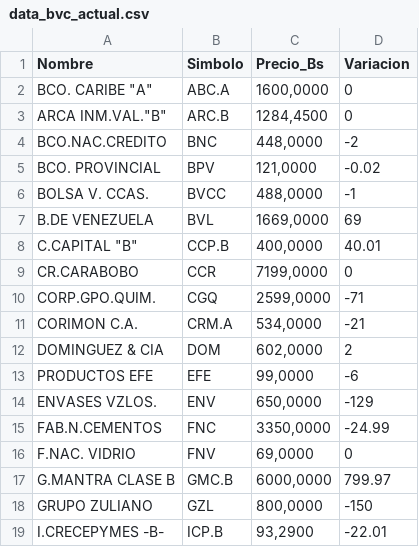
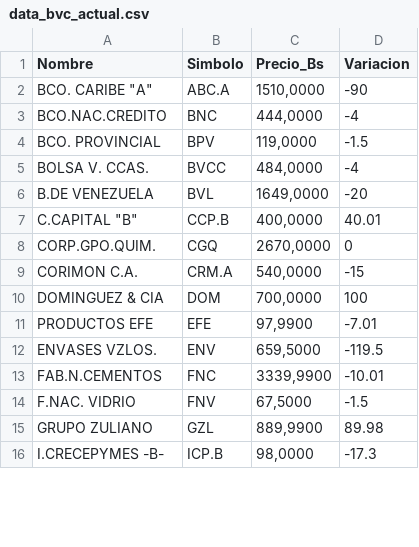
Before and after one commit to JoseAlirioCardoza/BVC, a CSV file: data_bvc_actual.csv, drawn as a sheet; only a part is shown; the diff covers the shown part only.

```diff
--- a/data_bvc_actual.csv
+++ b/data_bvc_actual.csv
@@ -1,19 +1,16 @@
 Nombre,Simbolo,Precio_Bs,Variacion
-"BCO. CARIBE ""A""",ABC.A,"1600,0000",0
-"ARCA INM.VAL.""B""",ARC.B,"1284,4500",0
-BCO.NAC.CREDITO,BNC,"448,0000",-2
-BCO. PROVINCIAL,BPV,"121,0000",-0.02
-BOLSA V. CCAS.,BVCC,"488,0000",-1
-B.DE VENEZUELA,BVL,"1669,0000",69
+"BCO. CARIBE ""A""",ABC.A,"1510,0000",-90
+BCO.NAC.CREDITO,BNC,"444,0000",-4
+BCO. PROVINCIAL,BPV,"119,0000",-1.5
+BOLSA V. CCAS.,BVCC,"484,0000",-4
+B.DE VENEZUELA,BVL,"1649,0000",-20
 "C.CAPITAL ""B""",CCP.B,"400,0000",40.01
-CR.CARABOBO,CCR,"7199,0000",0
-CORP.GPO.QUIM.,CGQ,"2599,0000",-71
-CORIMON C.A.,CRM.A,"534,0000",-21
-DOMINGUEZ & CIA,DOM,"602,0000",2
-PRODUCTOS EFE,EFE,"99,0000",-6
-ENVASES VZLOS.,ENV,"650,0000",-129
-FAB.N.CEMENTOS,FNC,"3350,0000",-24.99
-F.NAC. VIDRIO,FNV,"69,0000",0
-G.MANTRA CLASE B,GMC.B,"6000,0000",799.97
-GRUPO ZULIANO,GZL,"800,0000",-150
-I.CRECEPYMES -B-,ICP.B,"93,2900",-22.01
+CORP.GPO.QUIM.,CGQ,"2670,0000",0
+CORIMON C.A.,CRM.A,"540,0000",-15
+DOMINGUEZ & CIA,DOM,"700,0000",100
+PRODUCTOS EFE,EFE,"97,9900",-7.01
+ENVASES VZLOS.,ENV,"659,5000",-119.5
+FAB.N.CEMENTOS,FNC,"3339,9900",-10.01
+F.NAC. VIDRIO,FNV,"67,5000",-1.5
+GRUPO ZULIANO,GZL,"889,9900",89.98
+I.CRECEPYMES -B-,ICP.B,"98,0000",-17.3
```
Also changed, not shown: 1 removed row and 28 edited cells elsewhere in this file.
